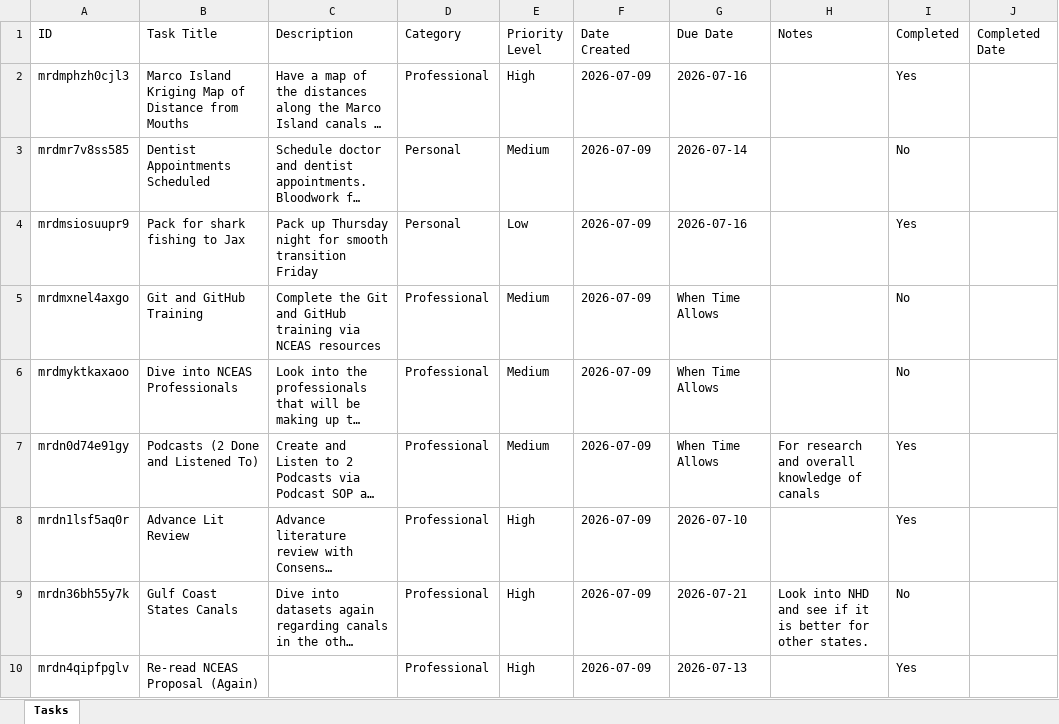
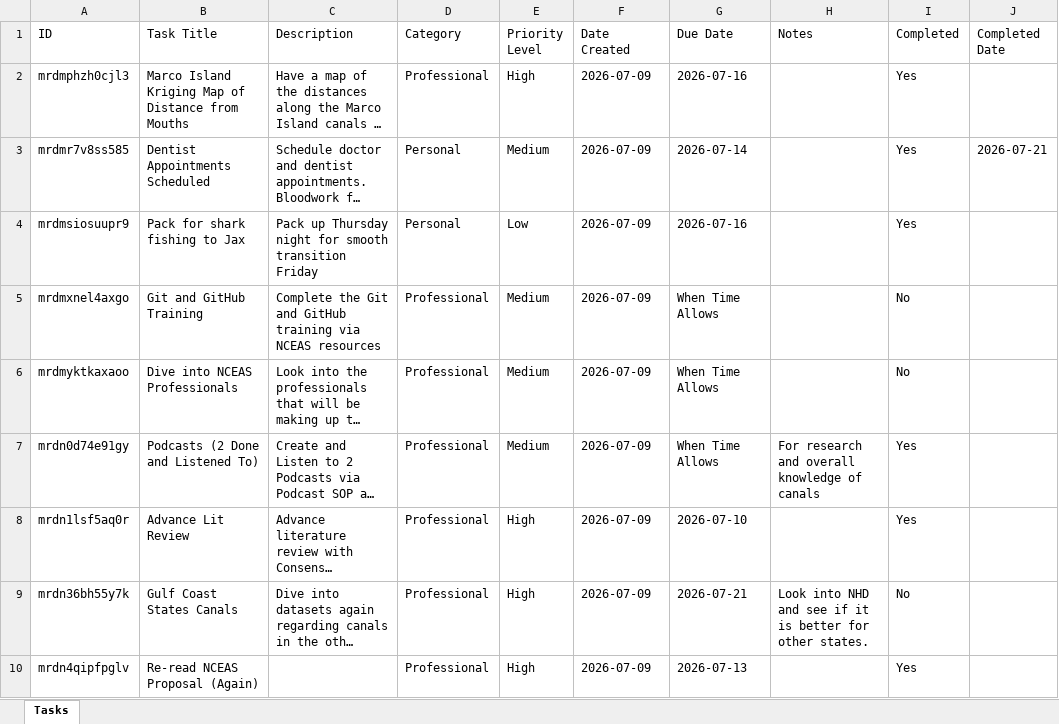
Before and after one commit to hewittns01/todo_list, an Excel workbook: tasks.xlsx, sheet Tasks, drawn as a sheet; only a part is shown; long unchanged cells end in …; values as stored, in another font and other column widths than the file's, no borders; the diff names each change by its address in the sheet, - before the commit and + after, or states it on an @@ line.

Commit message:
Update tasks.xlsx via Nathan's To-Do List

```diff
--- a/tasks.xlsx (sheet Tasks)
+++ b/tasks.xlsx (sheet Tasks)
-I3 (Completed): No
+I3 (Completed): Yes
-J3 (Completed Date): (empty)
+J3 (Completed Date): 2026-07-21
```
